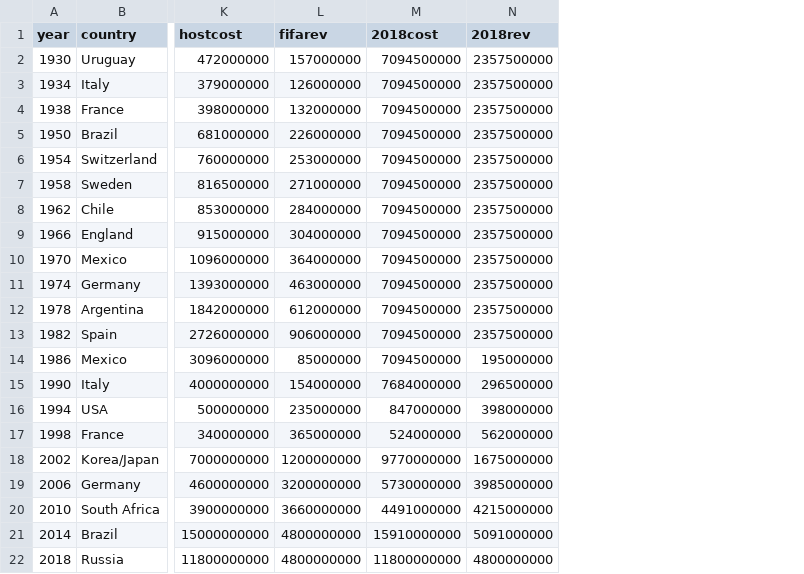
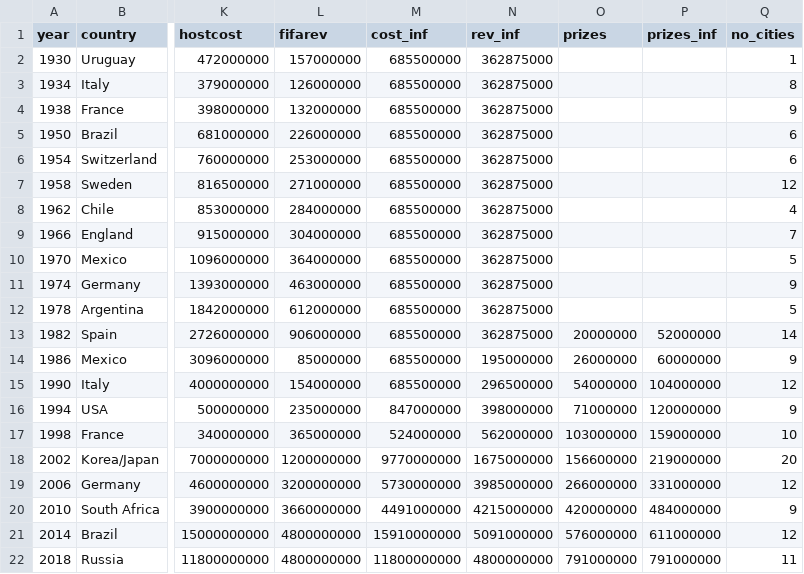
Before and after one commit to jwwitt/IST707FinalProject, a CSV file: WorldCups.csv, drawn as a sheet; only a part is shown, gaps mark what is left out; the diff names each change by its address in the sheet, - before the commit and + after, or states it on an @@ line.

Commit message:
Added Match Data and updated World Cup Data

```diff
--- a/WorldCups.csv
+++ b/WorldCups.csv
+column O (prizes), rows 13-22: 20000000 | 26000000 | 54000000 | 71000000 | 103000000 | 156600000 | 266000000 | 420000000 | 576000000 | 791000000
+column P (prizes_inf), rows 13-22: 52000000 | 60000000 | 104000000 | 120000000 | 159000000 | 219000000 | 331000000 | 484000000 | 611000000 | 791000000
+column Q (no_cities), rows 2-22: 1 | 8 | 9 | 6 | 6 | 12 | 4 | 7 | 5 | 9 | 5 | 14 | 9 | 12 | 9 | 10 | 20 | 12 | 9 | 12 | 11
-M1: 2018cost
+M1: cost_inf
-N1: 2018rev
+N1: rev_inf
-M2:M14 (cost_inf): 7094500000
+M2:M14 (cost_inf): 685500000
-N2:N13 (rev_inf): 2357500000
+N2:N13 (rev_inf): 362875000
-M15 (cost_inf): 7684000000
+M15 (cost_inf): 685500000
```
Also changed, not shown: 1 other file.
